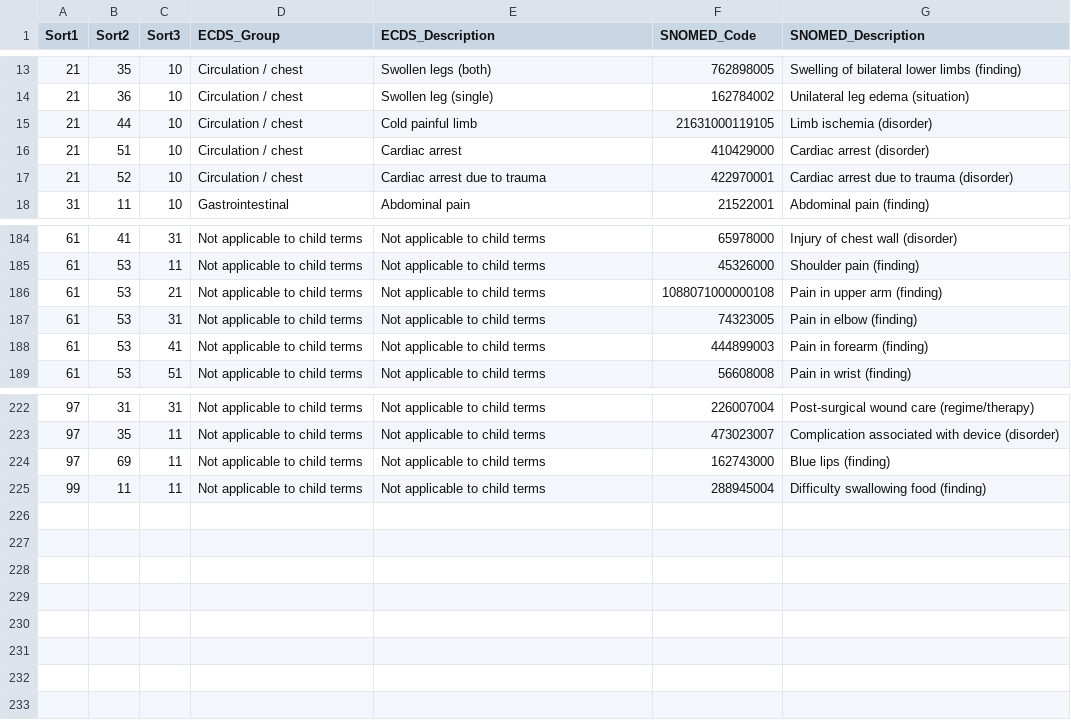
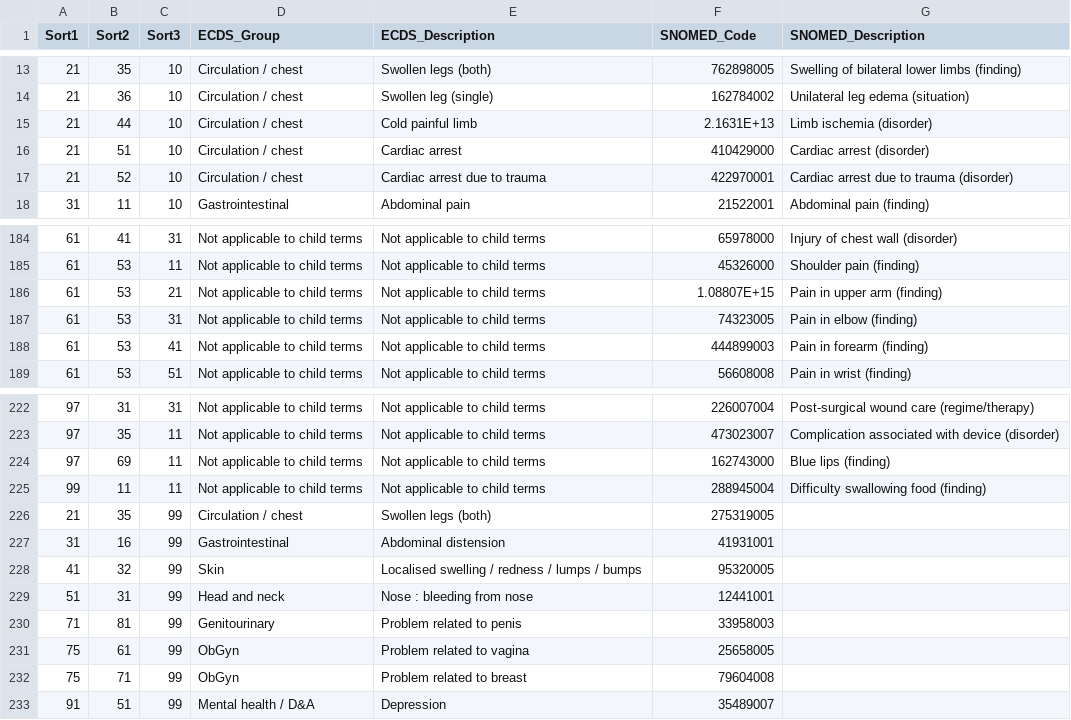
Before and after one commit to DCaphane/DCaphane.github.io, a CSV file: Data/ecds/ecds_ref_tables/ref_complaint.csv, drawn as a sheet; only a part is shown, gaps mark what is left out.

Commit message:
Updated complaints reference table

```diff
--- a/Data/ecds/ecds_ref_tables/ref_complaint.csv
+++ b/Data/ecds/ecds_ref_tables/ref_complaint.csv
@@ -14,3 +14,3 @@
 21,36,10,Circulation / chest,Swollen leg (single),162784002,Unilateral leg edema (situation)
-21,44,10,Circulation / chest,Cold painful limb,21631000119105,Limb ischemia (disorder)
+21,44,10,Circulation / chest,Cold painful limb,2.1631E+13,Limb ischemia (disorder)
 21,51,10,Circulation / chest,Cardiac arrest,410429000,Cardiac arrest (disorder)
@@ -185,3 +185,3 @@
 61,53,11,Not applicable to child terms,Not applicable to child terms,45326000,Shoulder pain (finding)
-61,53,21,Not applicable to child terms,Not applicable to child terms,1088071000000108,Pain in upper arm (finding)
+61,53,21,Not applicable to child terms,Not applicable to child terms,1.08807E+15,Pain in upper arm (finding)
 61,53,31,Not applicable to child terms,Not applicable to child terms,74323005,Pain in elbow (finding)
@@ -225 +225,9 @@
 99,11,11,Not applicable to child terms,Not applicable to child terms,288945004,Difficulty swallowing food (finding)
+21,35,99,Circulation / chest,Swollen legs (both),275319005,
+31,16,99,Gastrointestinal,Abdominal distension,41931001,
+41,32,99,Skin,Localised swelling / redness / lumps / bumps,95320005,
+51,31,99,Head and neck,Nose : bleeding from nose,12441001,
+71,81,99,Genitourinary,Problem related to penis,33958003,
+75,61,99,ObGyn,Problem related to vagina,25658005,
+75,71,99,ObGyn,Problem related to breast,79604008,
+91,51,99,Mental health / D&A,Depression,35489007,
```
